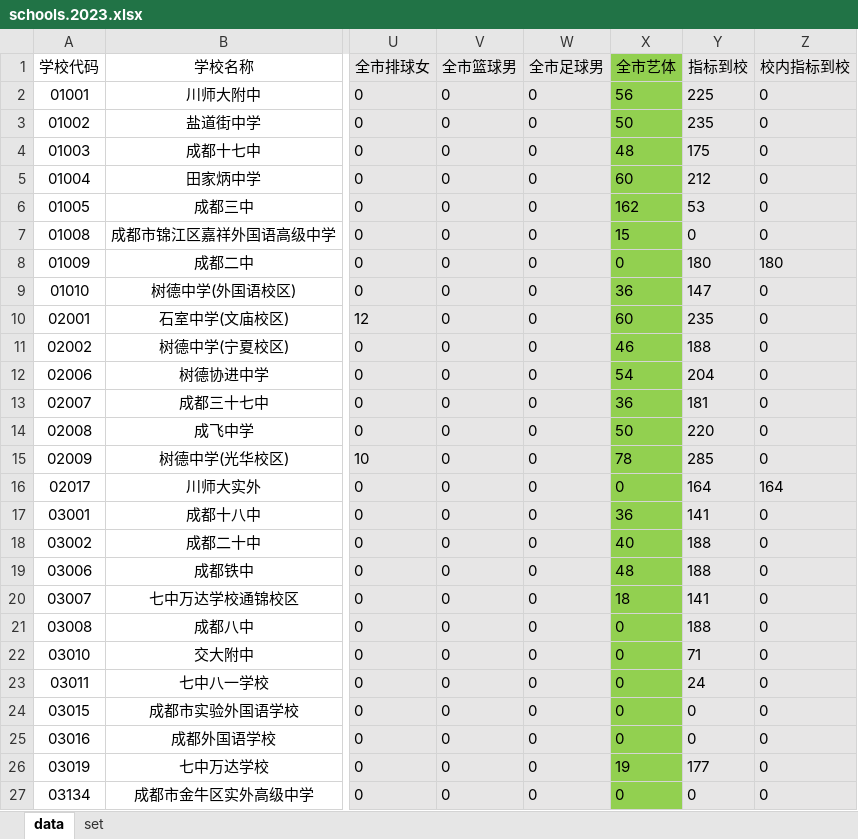
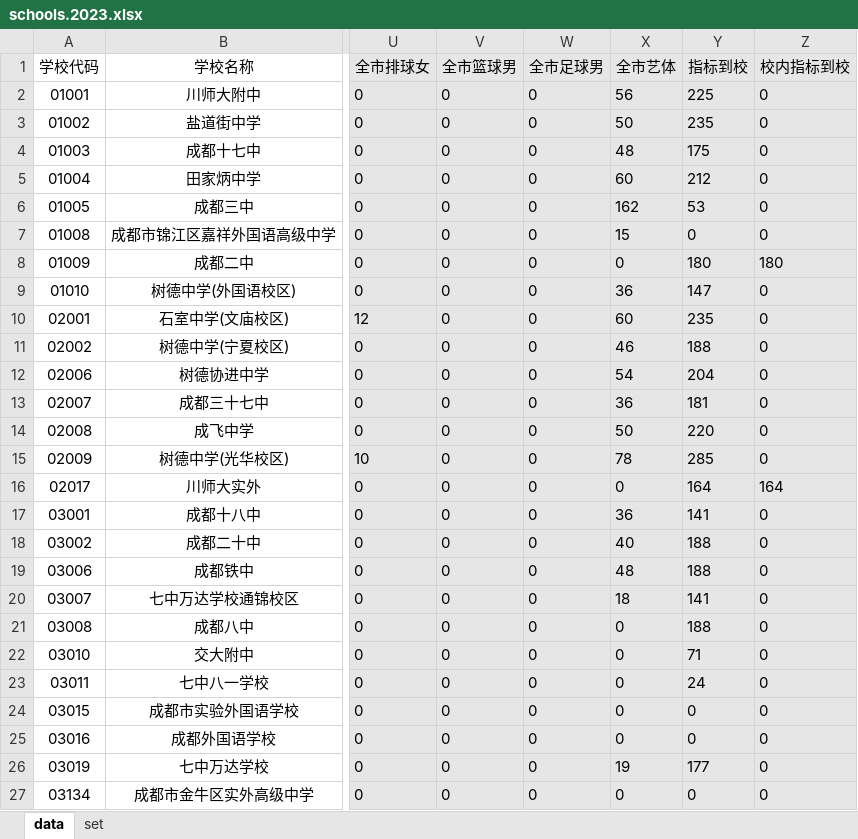
Before and after one commit to panxiao2014/zhongkao, an Excel workbook: data/schools.2023.xlsx, sheet data, drawn as a sheet; only a part is shown, gaps mark what is left out; values as stored, in another font and other column widths than the file's, no borders; the diff covers the shown part only; the diff names each change by its address in the sheet, - before the commit and + after, or states it on an @@ line.

```diff
--- a/data/schools.2023.xlsx (sheet data)
+++ b/data/schools.2023.xlsx (sheet data)
-X1:X27 fill: #92D050
+X1:X27 fill: #E7E6E6
```
Also changed, not shown: cell formats elsewhere in this sheet, 2 other files.
